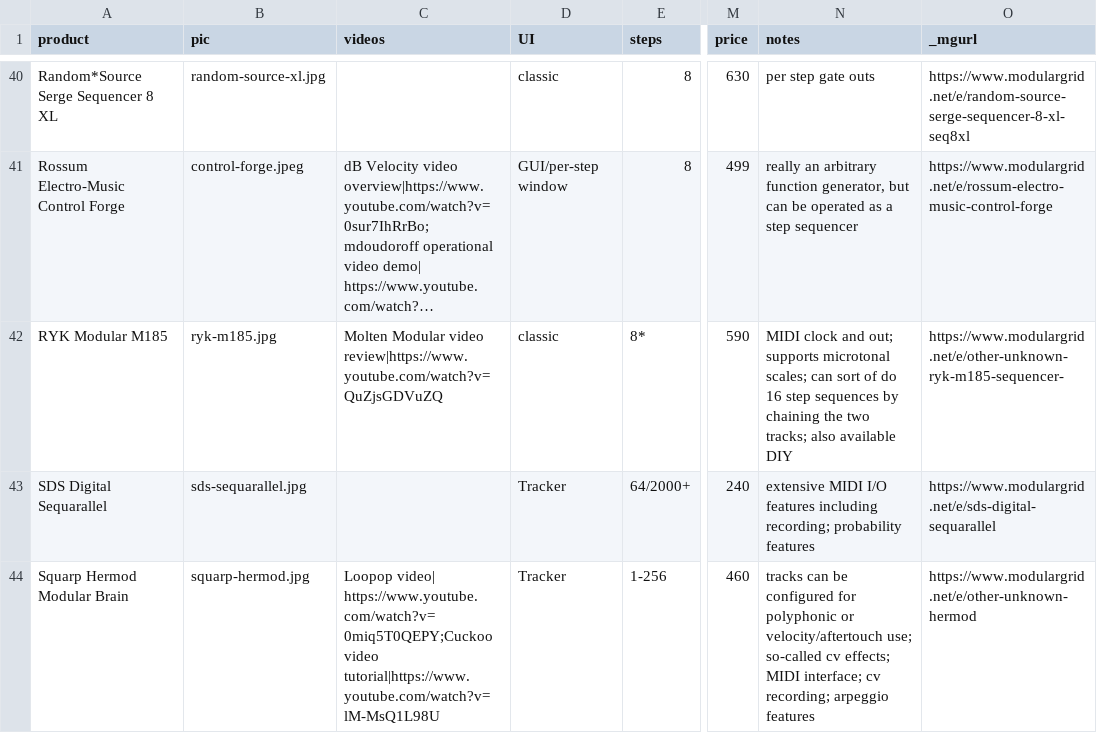
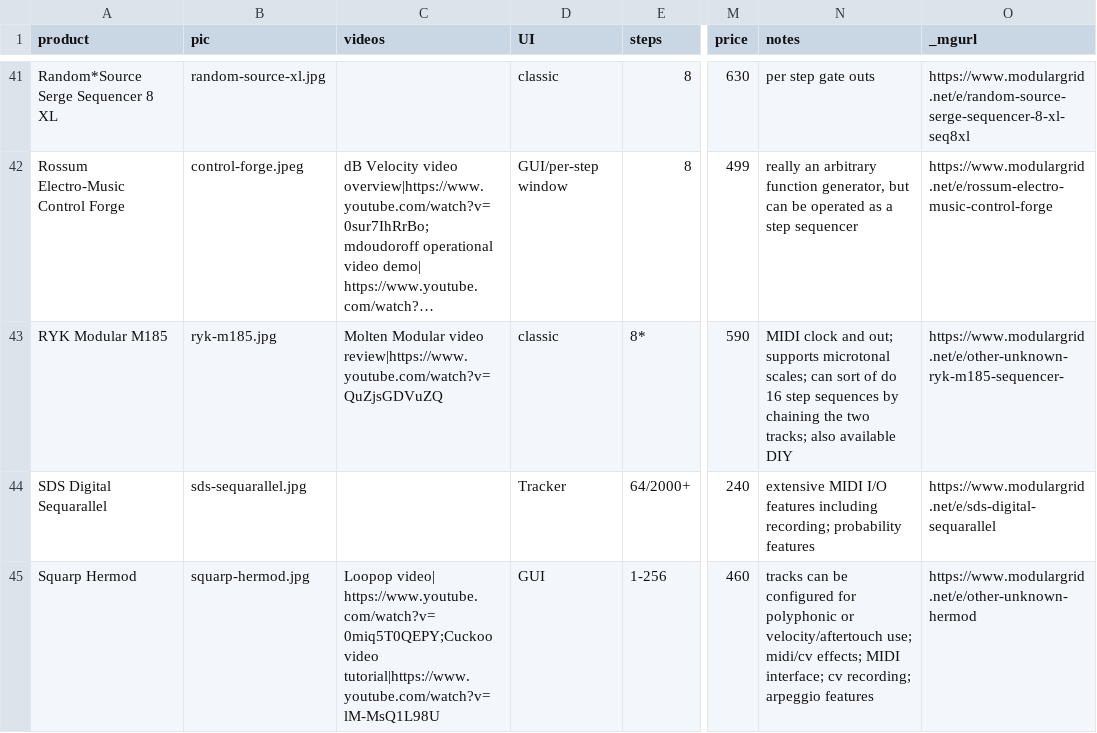
Before and after one commit to mdoudoroff/doudoroff.com, a CSV file: sequencers/sequencers-data.csv, drawn as a sheet; only a part is shown, gaps mark what is left out; long unchanged cells end in …; addresses are those after the commit; the diff covers the shown part only; the diff names each change by its address in the sheet, - before the commit and + after, or states it on an @@ line.

```diff
--- a/sequencers/sequencers-data.csv
+++ b/sequencers/sequencers-data.csv
-A45 (product): Squarp Hermod Modular Brain
+A45 (product): Squarp Hermod
-D45 (UI): Tracker
+D45 (UI): GUI
-N45 (notes): …velocity/aftertouch use; so-called cv effects; MIDI…
+N45 (notes): …velocity/aftertouch use; midi/cv effects; MIDI…
```
Also changed, not shown: 2 added rows elsewhere in this file, 3 other files.
